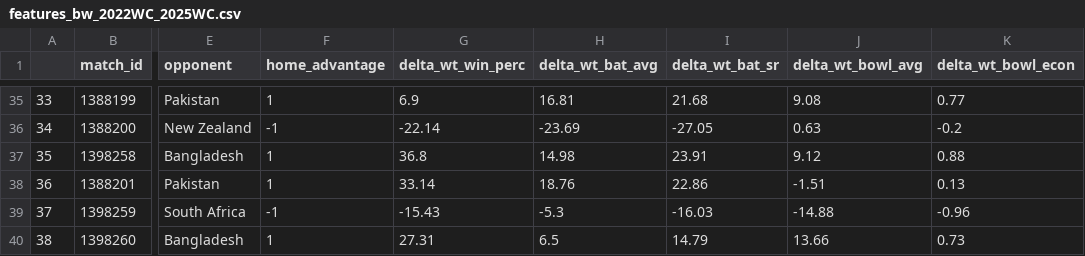
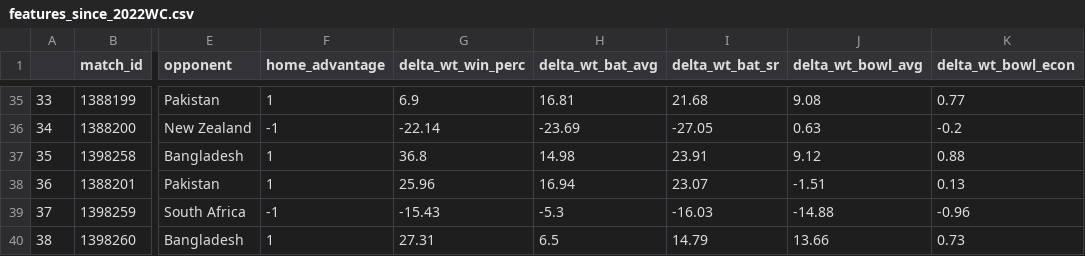
Before and after one commit to shsiddhant/womens-wc, a CSV file: data/processed/features_since_2022WC.csv (was data/processed/features_bw_2022WC_2025WC.csv), drawn as a sheet; only a part is shown, gaps mark what is left out; the diff names each change by its address in the sheet, - before the commit and + after, or states it on an @@ line.

```diff
--- a/data/processed/features_bw_2022WC_2025WC.csv
+++ b/data/processed/features_since_2022WC.csv
-G38 (delta_wt_win_perc): 33.14
+G38 (delta_wt_win_perc): 25.96
-H38 (delta_wt_bat_avg): 18.76
+H38 (delta_wt_bat_avg): 16.94
-I38 (delta_wt_bat_sr): 22.86
+I38 (delta_wt_bat_sr): 23.07
```
Also changed, not shown: 2 other files.
